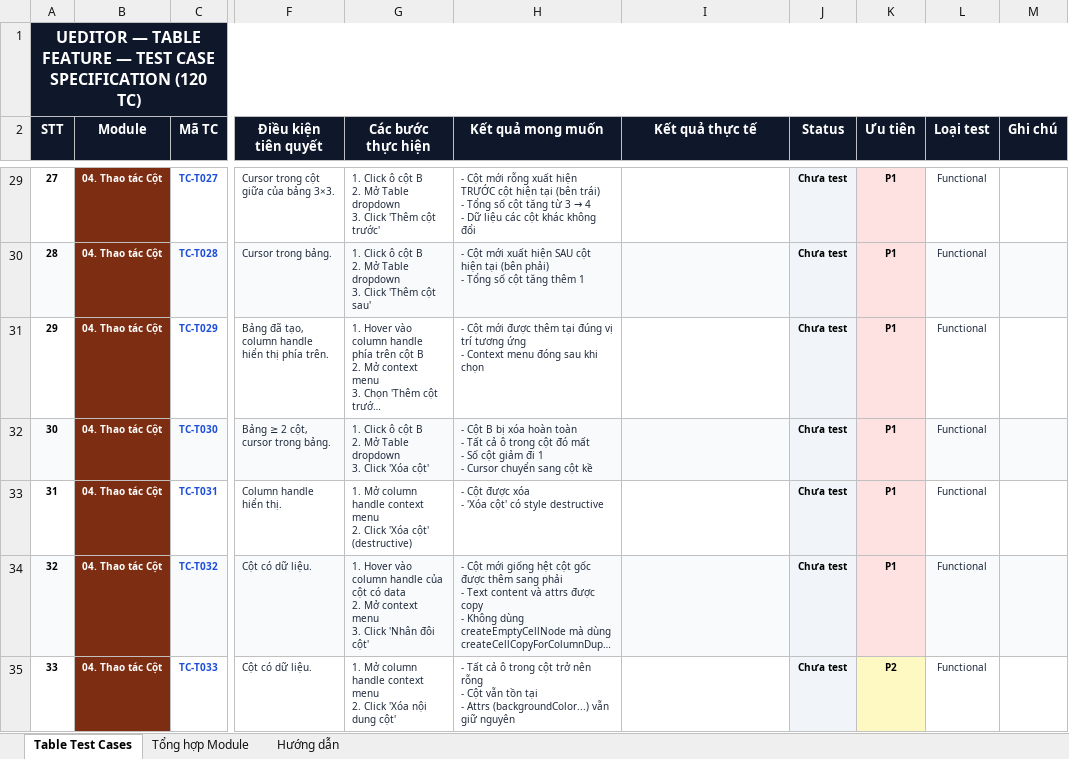
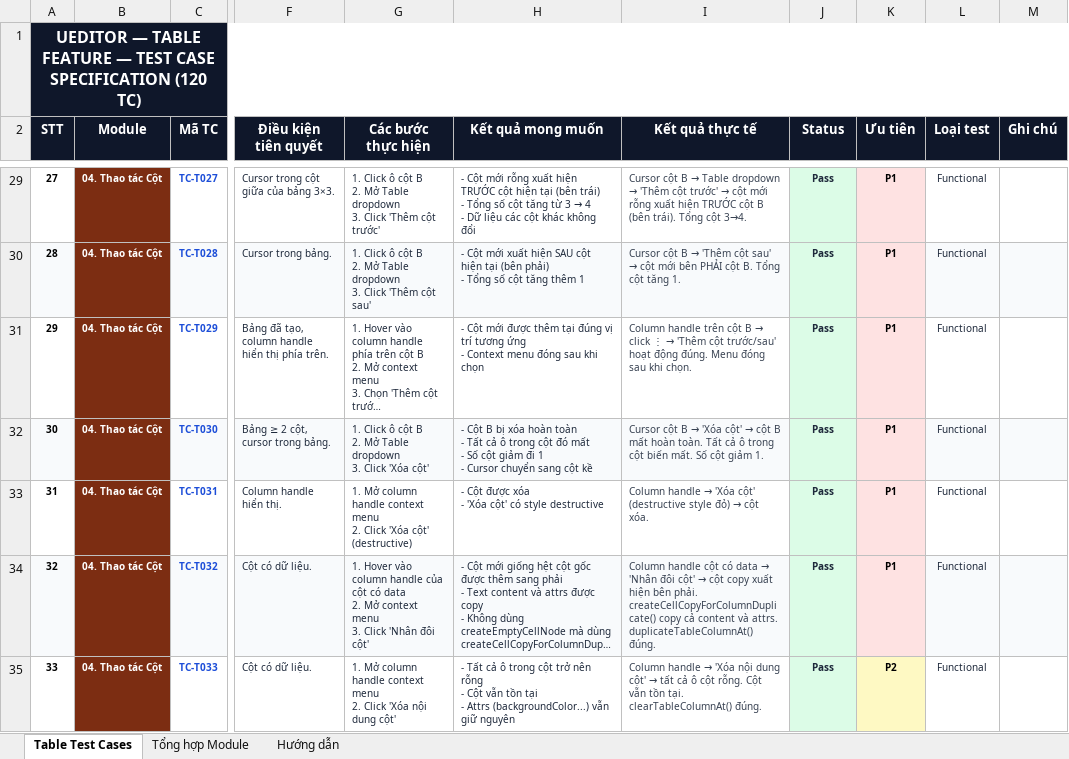
Before and after one commit to faker6996/underverse, an Excel workbook: docs/UEditor_Table_TestCase.xlsx, sheet Table Test Cases, drawn as a sheet; only a part is shown, gaps mark what is left out; long unchanged cells end in …; values as stored, in another font and other column widths than the file's, no borders; the diff covers the shown part only; the diff names each change by its address in the sheet, - before the commit and + after, or states it on an @@ line.

Commit message:
feat: add script to update test case results in UEditor_Table_TestCase.xlsx

```diff
--- a/docs/UEditor_Table_TestCase.xlsx (sheet Table Test Cases)
+++ b/docs/UEditor_Table_TestCase.xlsx (sheet Table Test Cases)
@@ I29 (Kết quả thực tế): (empty) → Cursor cột B → Table dropdown → 'Thêm cột trước' → cột mới rỗng xuất hiện TRƯỚC cột B (bên trái). Tổng cột 3→4. @@
-J29:J35 text colour: black
+J29:J35 text colour: #1E293B
-J29:J35 (Status): Chưa test
+J29:J35 (Status): Pass
@@ I30 (Kết quả thực tế): (empty) → Cursor cột B → 'Thêm cột sau' → cột mới bên PHẢI cột B. Tổng cột tăng 1. @@
@@ I31 (Kết quả thực tế): (empty) → Column handle trên cột B → click ⋮ → 'Thêm cột trước/sau' hoạt động đúng. Menu đóng sau khi chọn. @@
@@ I32 (Kết quả thực tế): (empty) → Cursor cột B → 'Xóa cột' → cột B mất hoàn toàn. Tất cả ô trong cột biến mất. Số cột giảm 1. @@
@@ I33 (Kết quả thực tế): (empty) → Column handle → 'Xóa cột' (destructive style đỏ) → cột xóa. @@
@@ I34 (Kết quả thực tế): (empty) → Column handle cột có data → 'Nhân đôi cột' → cột copy xuất hiện bên phải. createCellCopyForColumnDuplicate() copy cả content và attrs. duplicateTableColumnAt() đúng. @@
@@ I35 (Kết quả thực tế): (empty) → Column handle → 'Xóa nội dung cột' → tất cả ô cột rỗng. Cột vẫn tồn tại. clearTableColumnAt() đúng. @@
```
Also changed, not shown: 4 added rows, 235 edited cells and cell formats elsewhere in this sheet, sheet Tổng hợp Module, 2 other files.
